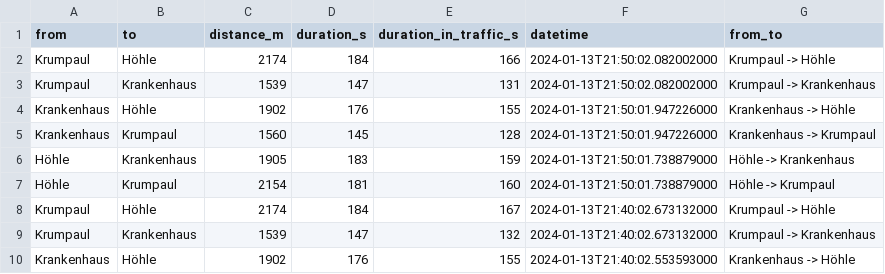
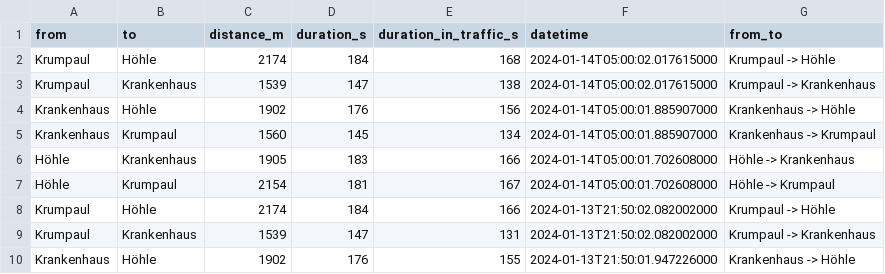
Before and after one commit to thomascamminady/traffic-balve, a CSV file: data/summary.csv, drawn as a sheet; only a part is shown; the shorter side is filled out with more unchanged rows.

Commit message:
Adding data at date Sun Jan 14 05:00:05 CET 2024.

```diff
--- a/data/summary.csv
+++ b/data/summary.csv
@@ -1,2 +1,8 @@
 from,to,distance_m,duration_s,duration_in_traffic_s,datetime,from_to
+Krumpaul,Höhle,2174,184,168,2024-01-14T05:00:02.017615000,Krumpaul -> Höhle
+Krumpaul,Krankenhaus,1539,147,138,2024-01-14T05:00:02.017615000,Krumpaul -> Krankenhaus
+Krankenhaus,Höhle,1902,176,156,2024-01-14T05:00:01.885907000,Krankenhaus -> Höhle
+Krankenhaus,Krumpaul,1560,145,134,2024-01-14T05:00:01.885907000,Krankenhaus -> Krumpaul
+Höhle,Krankenhaus,1905,183,166,2024-01-14T05:00:01.702608000,Höhle -> Krankenhaus
+Höhle,Krumpaul,2154,181,167,2024-01-14T05:00:01.702608000,Höhle -> Krumpaul
 Krumpaul,Höhle,2174,184,166,2024-01-13T21:50:02.082002000,Krumpaul -> Höhle
```
